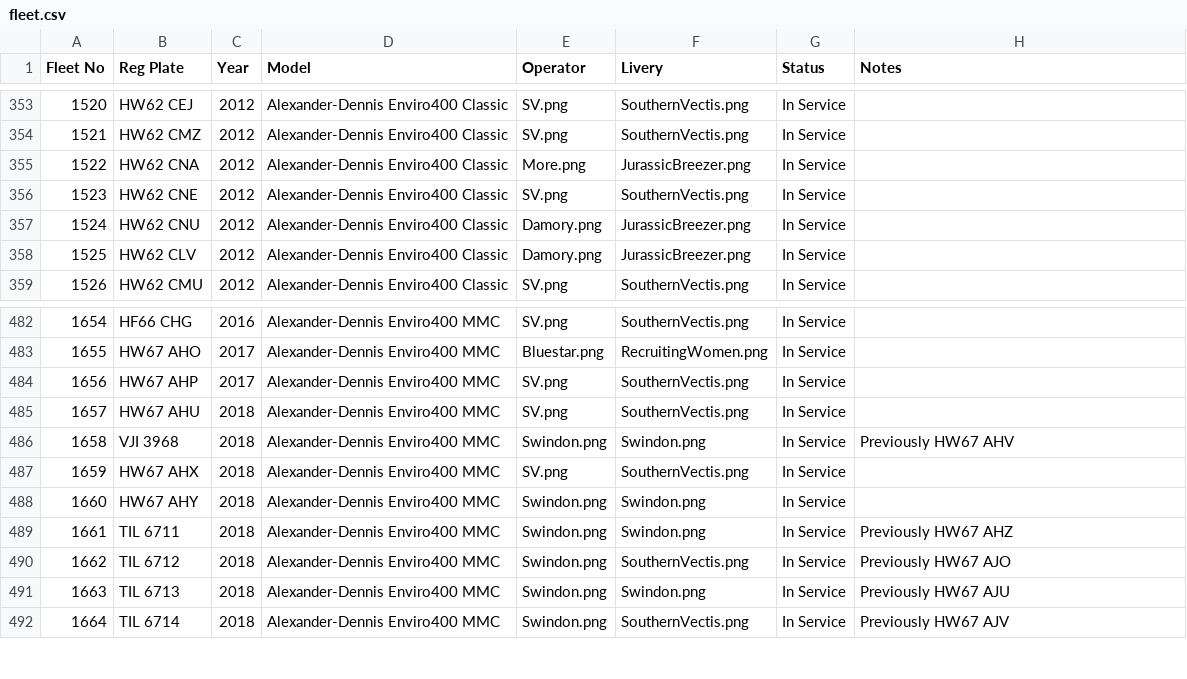
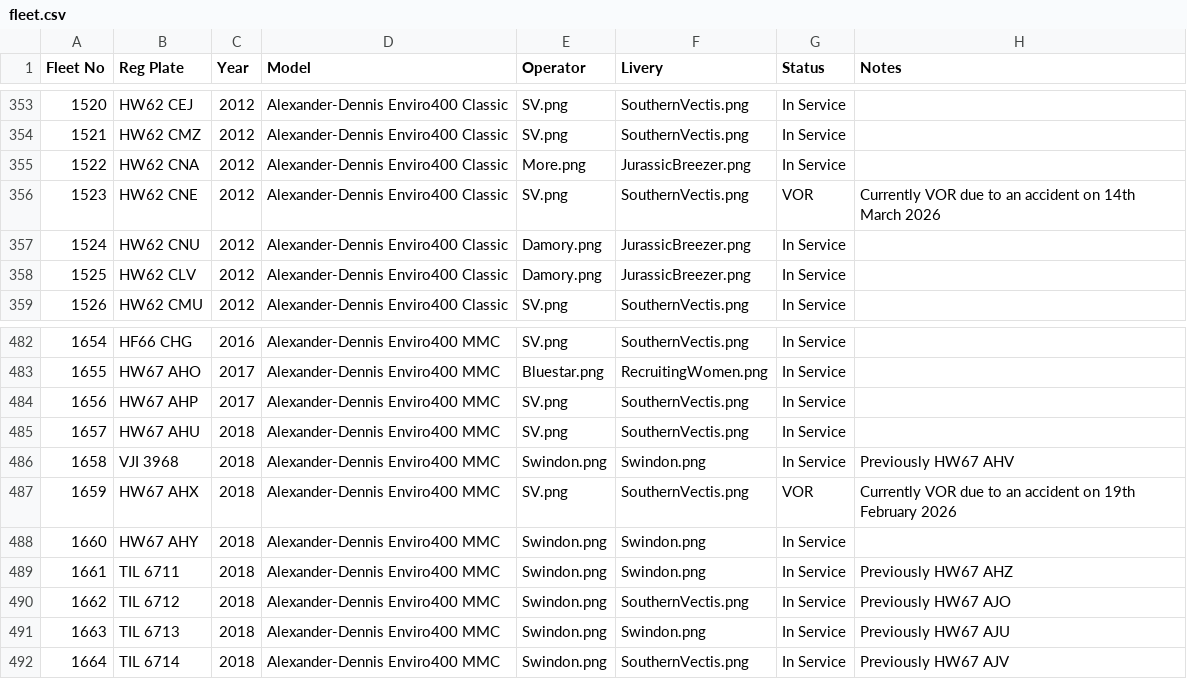
Before and after one commit to shay-coding/Go-South-Coast-Fleet-List-Website, a CSV file: fleet.csv, drawn as a sheet; only a part is shown, gaps mark what is left out.

Commit message:
Update fleet.csv

```diff
--- a/fleet.csv
+++ b/fleet.csv
@@ -355,3 +355,3 @@ Fleet No,Reg Plate,Year,Model,Operator,Livery,Status,Notes
 1522,HW62 CNA,2012,Alexander-Dennis Enviro400 Classic,More.png,JurassicBreezer.png,In Service,
-1523,HW62 CNE,2012,Alexander-Dennis Enviro400 Classic,SV.png,SouthernVectis.png,In Service,
+1523,HW62 CNE,2012,Alexander-Dennis Enviro400 Classic,SV.png,SouthernVectis.png,VOR,Currently VOR due to an accident on 14th March 2026
 1524,HW62 CNU,2012,Alexander-Dennis Enviro400 Classic,Damory.png,JurassicBreezer.png,In Service,
@@ -486,3 +486,3 @@ Fleet No,Reg Plate,Year,Model,Operator,Livery,Status,Notes
 1658,VJI 3968,2018,Alexander-Dennis Enviro400 MMC,Swindon.png,Swindon.png,In Service,Previously HW67 AHV
-1659,HW67 AHX,2018,Alexander-Dennis Enviro400 MMC,SV.png,SouthernVectis.png,In Service,
+1659,HW67 AHX,2018,Alexander-Dennis Enviro400 MMC,SV.png,SouthernVectis.png,VOR,Currently VOR due to an accident on 19th February 2026
 1660,HW67 AHY,2018,Alexander-Dennis Enviro400 MMC,Swindon.png,Swindon.png,In Service,
```
